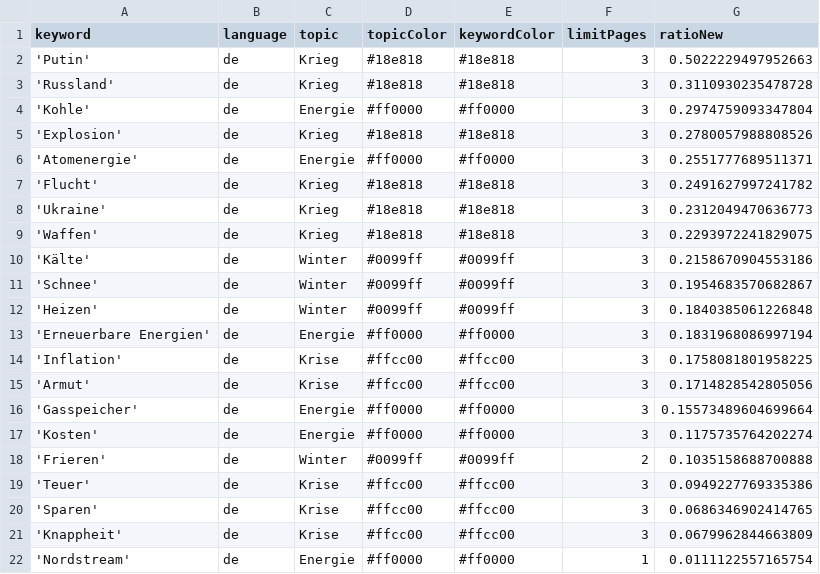
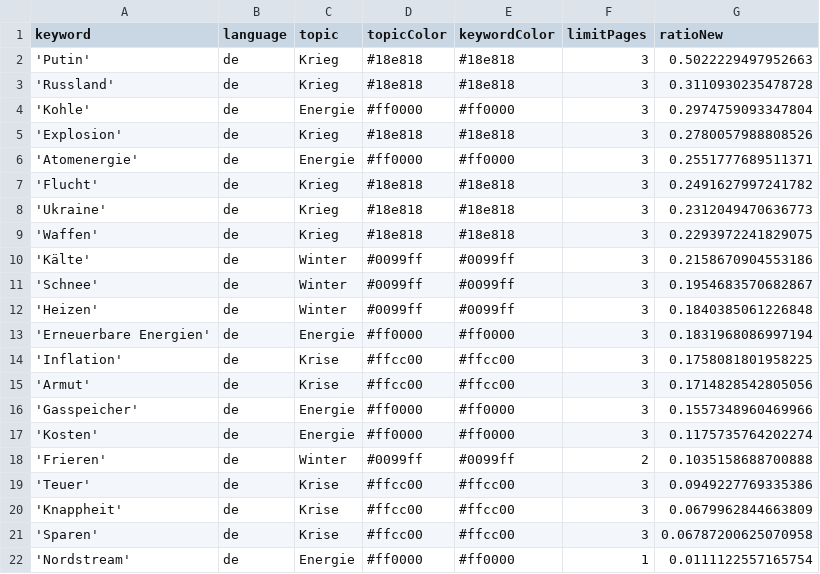
Before and after one commit to paularicarda-news/winterIsComing2, a CSV file: keywords.csv, drawn as a sheet.

```diff
--- a/keywords.csv
+++ b/keywords.csv
@@ -15,3 +15,3 @@ keyword,language,topic,topicColor,keywordColor,limitPages,ratioNew
 'Armut',de,Krise,#ffcc00,#ffcc00,3,0.1714828542805056
-'Gasspeicher',de,Energie,#ff0000,#ff0000,3,0.15573489604699664
+'Gasspeicher',de,Energie,#ff0000,#ff0000,3,0.1557348960469966
 'Kosten',de,Energie,#ff0000,#ff0000,3,0.1175735764202274
@@ -19,4 +19,4 @@ keyword,language,topic,topicColor,keywordColor,limitPages,ratioNew
 'Teuer',de,Krise,#ffcc00,#ffcc00,3,0.0949227769335386
-'Sparen',de,Krise,#ffcc00,#ffcc00,3,0.0686346902414765
 'Knappheit',de,Krise,#ffcc00,#ffcc00,3,0.0679962844663809
+'Sparen',de,Krise,#ffcc00,#ffcc00,3,0.06787200625070958
 'Nordstream',de,Energie,#ff0000,#ff0000,1,0.0111122557165754
```
Also changed, not shown: csv/news_2024_10.csv, csv/news_2024_11.csv.
